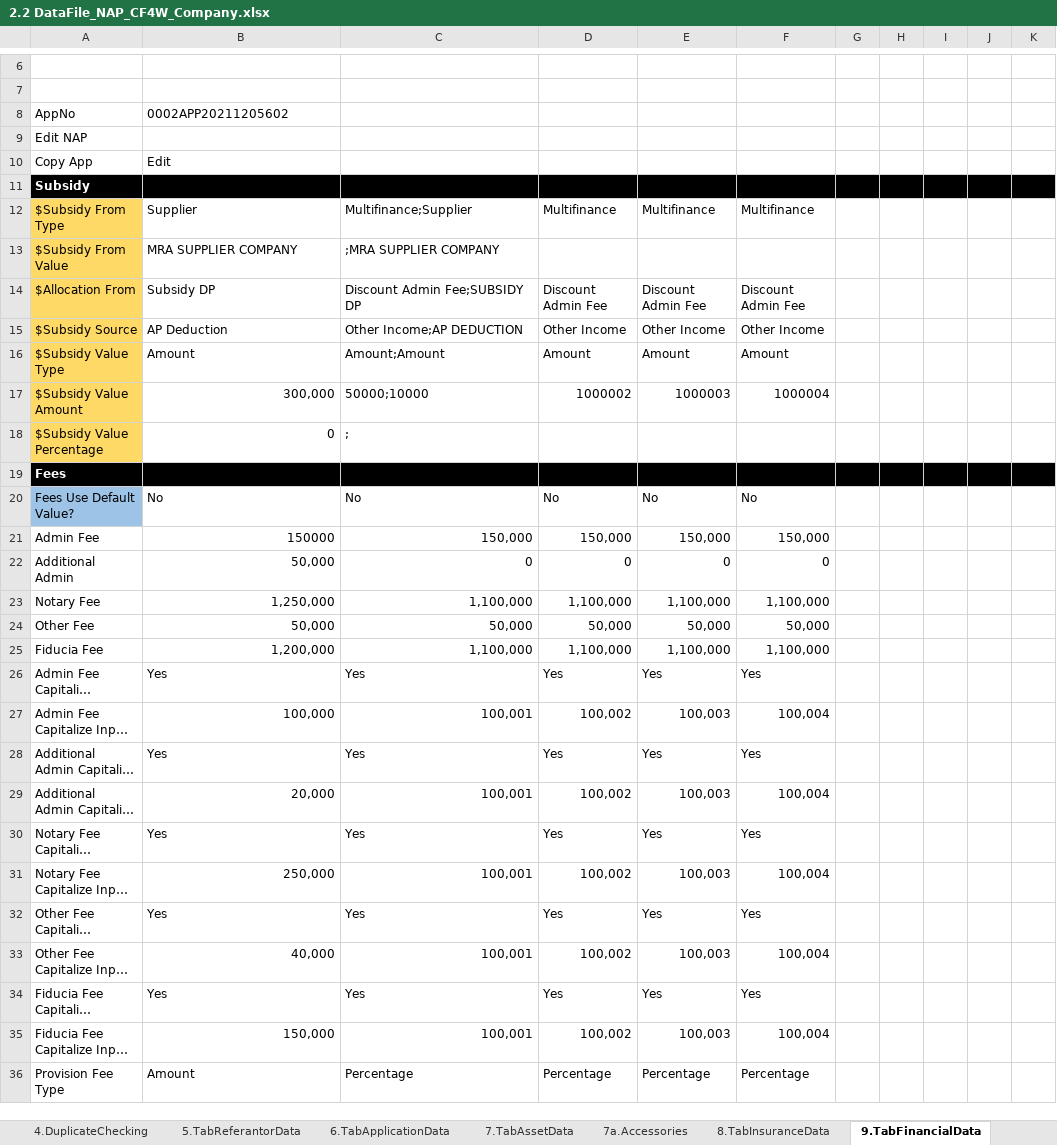
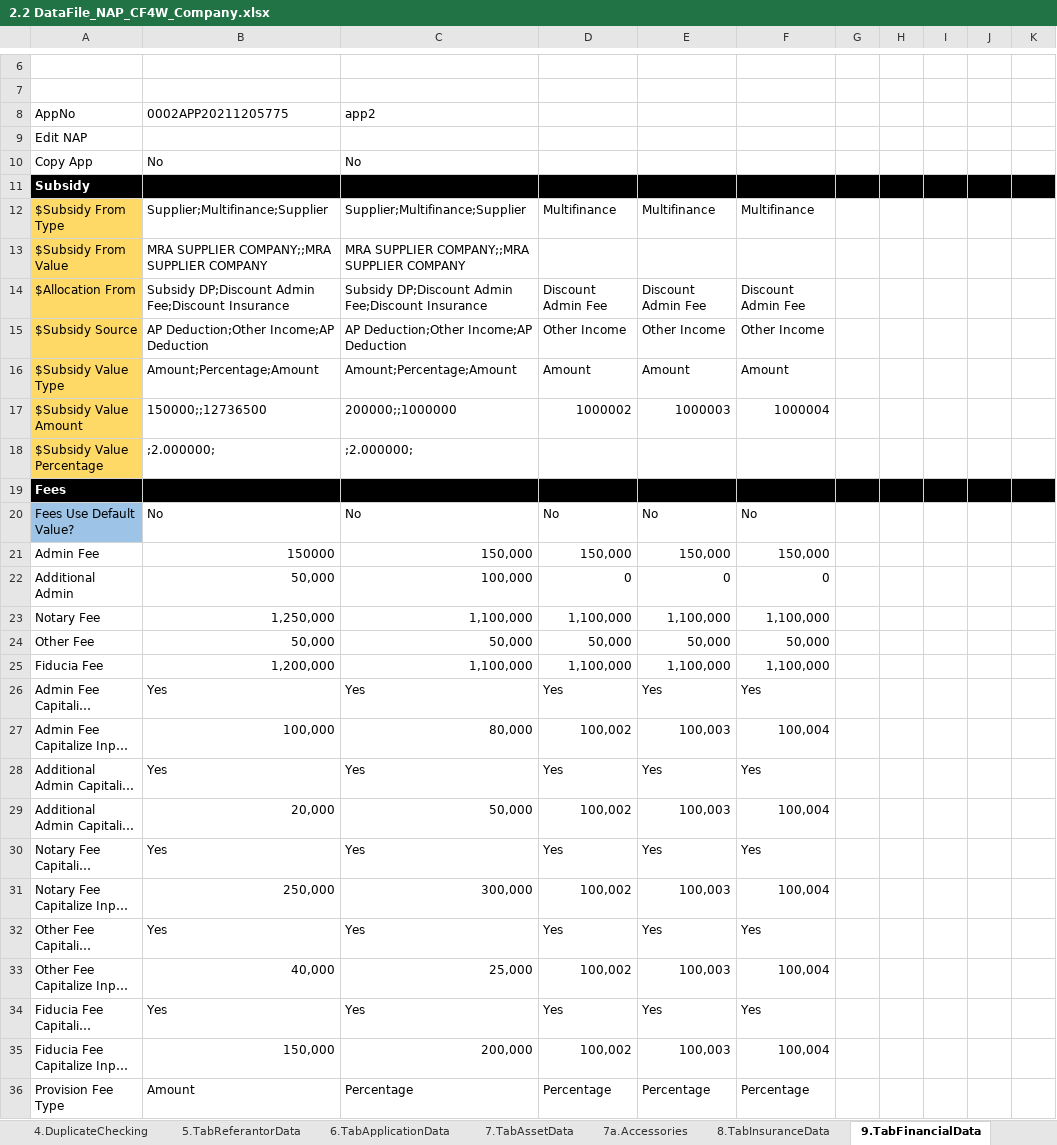
Before and after one commit to qcadins/DemoWorkflow, an Excel workbook: Excel/2.2 DataFile_NAP_CF4W_Company.xlsx, sheet 9.TabFinancialData, drawn as a sheet; only a part is shown, gaps mark what is left out; long unchanged cells end in …; values as stored, in another font and other column widths than the file's, no borders; conditional formats not drawn; the diff covers the shown part only; the diff names each change by its address in the sheet, - before the commit and + after, or states it on an @@ line.

```diff
--- a/Excel/2.2 DataFile_NAP_CF4W_Company.xlsx (sheet 9.TabFinancialData)
+++ b/Excel/2.2 DataFile_NAP_CF4W_Company.xlsx (sheet 9.TabFinancialData)
-B8: 0002APP20211205602
+B8: 0002APP20211205775
-C8: (empty)
+C8: app2
-B10: Edit
+B10: No
-C10: (empty)
+C10: No
-B12: Supplier
+B12: Supplier;Multifinance;Supplier
-C12: Multifinance;Supplier
+C12: Supplier;Multifinance;Supplier
-B13: MRA SUPPLIER COMPANY
+B13: MRA SUPPLIER COMPANY;;MRA SUPPLIER COMPANY
-C13: ;MRA SUPPLIER COMPANY
+C13: MRA SUPPLIER COMPANY;;MRA SUPPLIER COMPANY
-B14: Subsidy DP
+B14: Subsidy DP;Discount Admin Fee;Discount Insurance
-C14: Discount Admin Fee;SUBSIDY DP
+C14: Subsidy DP;Discount Admin Fee;Discount Insurance
-B15: AP Deduction
+B15: AP Deduction;Other Income;AP Deduction
-C15: Other Income;AP DEDUCTION
+C15: AP Deduction;Other Income;AP Deduction
-B16: Amount
+B16: Amount;Percentage;Amount
-C16: Amount;Amount
+C16: Amount;Percentage;Amount
-B17: 300,000
+B17: 150000;;12736500
-C17: 50000;10000
+C17: 200000;;1000000
-B18: 0
+B18: ;2.000000;
-C18: ;
+C18: ;2.000000;
-C22: 0
+C22: 100,000
-C27: 100,001
+C27: 80,000
-C29: 100,001
+C29: 50,000
-C31: 100,001
+C31: 300,000
-C33: 100,001
+C33: 25,000
-C35: 100,001
+C35: 200,000
```
Also changed, not shown: 55 edited cells elsewhere in this sheet, sheet 8.TabInsuranceData, sheet 2.TabManagementShareholderData, sheet 1.TabCustomerMainData, sheet 7.TabAssetData, sheet 6.TabApplicationData, sheet 5.TabReferantorData, 11 more sheets, formulas that keep their value.
